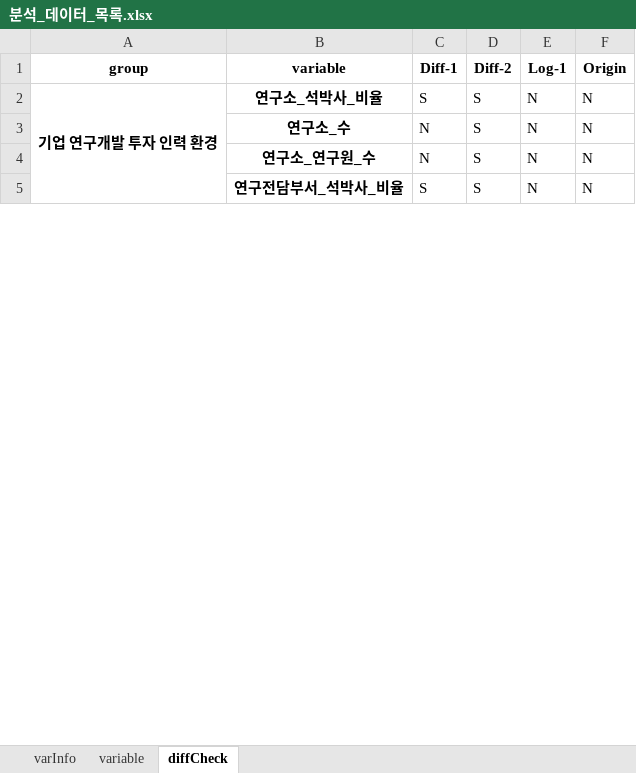
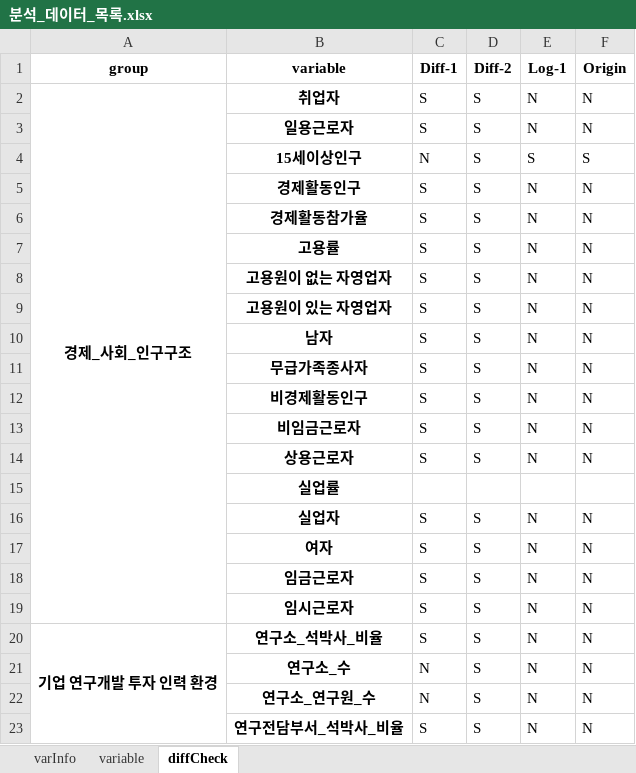
Before and after one commit to hugwolf77/SCAS, an Excel workbook: corpRch_ecoAct/data/분석_데이터_목록.xlsx, sheet diffCheck, drawn as a sheet; only a part is shown; values as stored, in another font and other column widths than the file's, no borders; the diff names each change by its address in the sheet, - before the commit and + after, or states it on an @@ line.

```diff
--- a/corpRch_ecoAct/data/분석_데이터_목록.xlsx (sheet diffCheck)
+++ b/corpRch_ecoAct/data/분석_데이터_목록.xlsx (sheet diffCheck)
+row 2: 경제_사회_인구구조 | 취업자 | S | S | N | N
+row 3:  | 일용근로자 | S | S | N | N
+row 4:  | 15세이상인구 | N | S | S | S
+row 5:  | 경제활동인구 | S | S | N | N
+row 6:  | 경제활동참가율 | S | S | N | N
+row 7:  | 고용률 | S | S | N | N
+row 8:  | 고용원이 없는 자영업자 | S | S | N | N
+row 9:  | 고용원이 있는 자영업자 | S | S | N | N
+row 10:  | 남자 | S | S | N | N
+row 11:  | 무급가족종사자 | S | S | N | N
+row 12:  | 비경제활동인구 | S | S | N | N
+row 13:  | 비임금근로자 | S | S | N | N
+row 14:  | 상용근로자 | S | S | N | N
+row 15:  | 실업률
+row 16:  | 실업자 | S | S | N | N
+row 17:  | 여자 | S | S | N | N
+row 18:  | 임금근로자 | S | S | N | N
+row 19:  | 임시근로자 | S | S | N | N
```
Also changed, not shown: sheet variable, sheet varInfo, corpRch_ecoAct/data/ecoAct/취업자_경제활동인구_계절조정_수정.xlsx, 2 other files.
